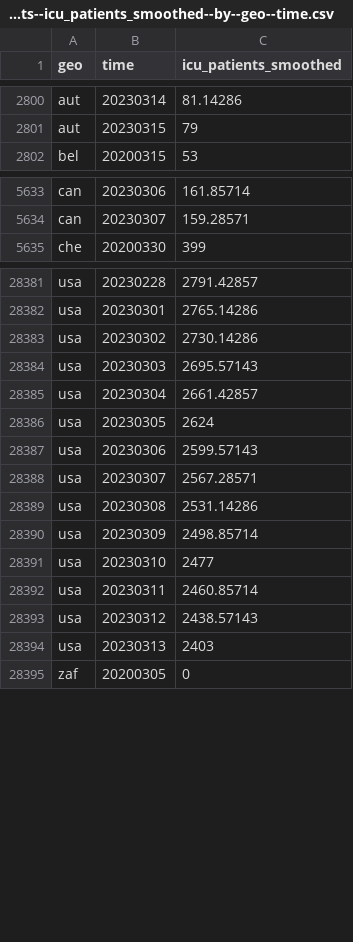
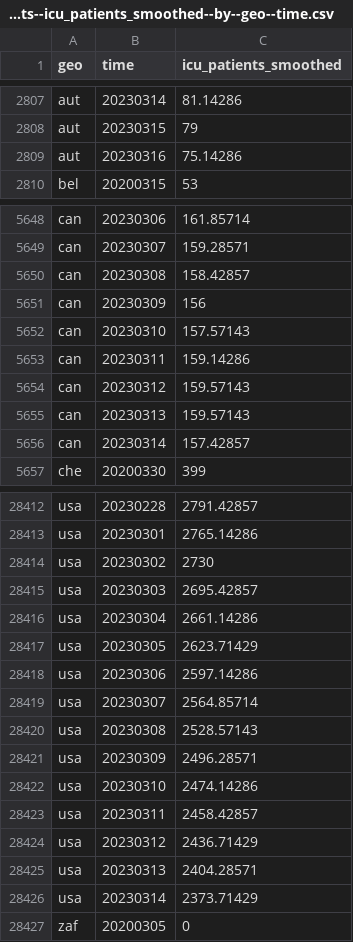
Before and after one commit to open-numbers/ddf--open_numbers--owid_covid_19, a CSV file: ddf--datapoints--icu_patients_smoothed--by--geo--time.csv, drawn as a sheet; only a part is shown, gaps mark what is left out; the diff covers the shown part only.

```diff
--- a/ddf--datapoints--icu_patients_smoothed--by--geo--time.csv
+++ b/ddf--datapoints--icu_patients_smoothed--by--geo--time.csv
@@ -2801,2 +2808,3 @@ aut,20230314,81.14286
 aut,20230315,79
+aut,20230316,75.14286
 bel,20200315,53
@@ -5634,2 +5649,9 @@ can,20230306,161.85714
 can,20230307,159.28571
+can,20230308,158.42857
+can,20230309,156
+can,20230310,157.57143
+can,20230311,159.14286
+can,20230312,159.57143
+can,20230313,159.57143
+can,20230314,157.42857
 che,20200330,399
@@ -28382,14 +28413,15 @@ usa,20230228,2791.42857
 usa,20230301,2765.14286
-usa,20230302,2730.14286
-usa,20230303,2695.57143
-usa,20230304,2661.42857
-usa,20230305,2624
-usa,20230306,2599.57143
-usa,20230307,2567.28571
-usa,20230308,2531.14286
-usa,20230309,2498.85714
-usa,20230310,2477
-usa,20230311,2460.85714
-usa,20230312,2438.57143
-usa,20230313,2403
+usa,20230302,2730
+usa,20230303,2695.42857
+usa,20230304,2661.14286
+usa,20230305,2623.71429
+usa,20230306,2597.14286
+usa,20230307,2564.85714
+usa,20230308,2528.57143
+usa,20230309,2496.28571
+usa,20230310,2474.14286
+usa,20230311,2458.42857
+usa,20230312,2436.71429
+usa,20230313,2404.28571
+usa,20230314,2373.71429
 zaf,20200305,0
```
Also changed, not shown: 23 added rows and 35 edited cells elsewhere in this file, ddf--datapoints--people_fully_vaccinated_per_hundred--by--geo--time.csv, ddf--datapoints--total_boosters--by--geo--time.csv, 53 other files.
